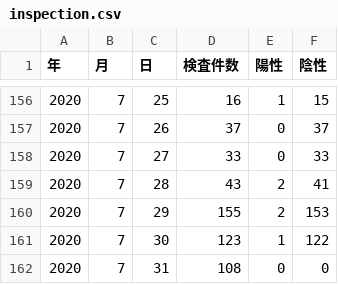
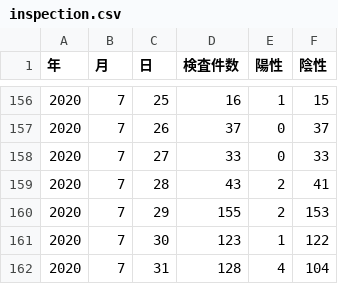
Before and after one commit to tottori-covid19/dataset, a CSV file: tottori/inspection.csv, drawn as a sheet; only a part is shown, gaps mark what is left out.

Commit message:
update-data

```diff
--- a/tottori/inspection.csv
+++ b/tottori/inspection.csv
@@ -161,2 +161,2 @@
 2020,7,30,123,1,122
-2020,7,31,108,0,0
+2020,7,31,128,4,104
```
Also changed, not shown: tottori-chubu/inspection.csv, tottori-seibu/inspection.csv, 1 other file.
